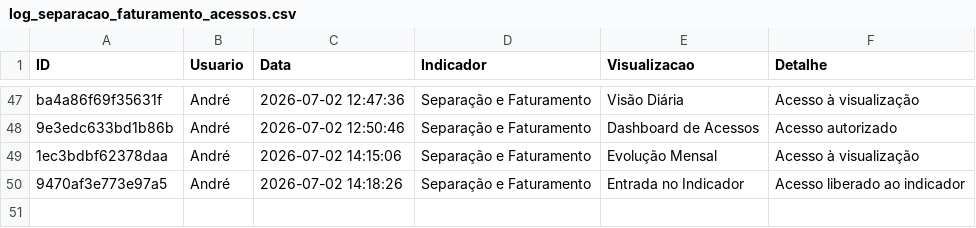
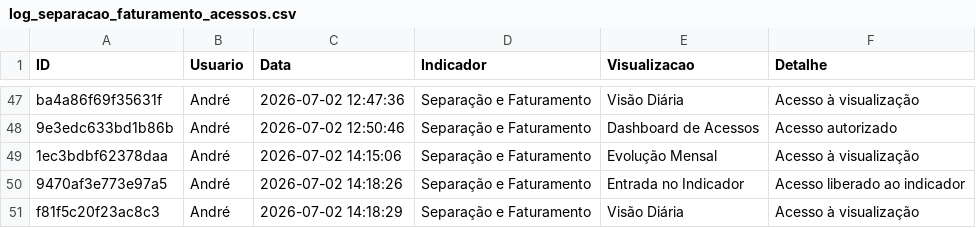
Before and after one commit to TorredaLogistica/dashboard-sla_separacao_faturamento, a CSV file: log_separacao_faturamento_acessos.csv, drawn as a sheet; only a part is shown, gaps mark what is left out.

Commit message:
Registra acesso no indicador Separação e Faturamento

```diff
--- a/log_separacao_faturamento_acessos.csv
+++ b/log_separacao_faturamento_acessos.csv
@@ -50 +50,2 @@ ba4a86f69f35631f;André;2026-07-02 12:47:36;Separação e Faturamento;Visão Di
 9470af3e773e97a5;André;2026-07-02 14:18:26;Separação e Faturamento;Entrada no Indicador;Acesso liberado ao indicador
+f81f5c20f23ac8c3;André;2026-07-02 14:18:29;Separação e Faturamento;Visão Diária;Acesso à visualização
```
